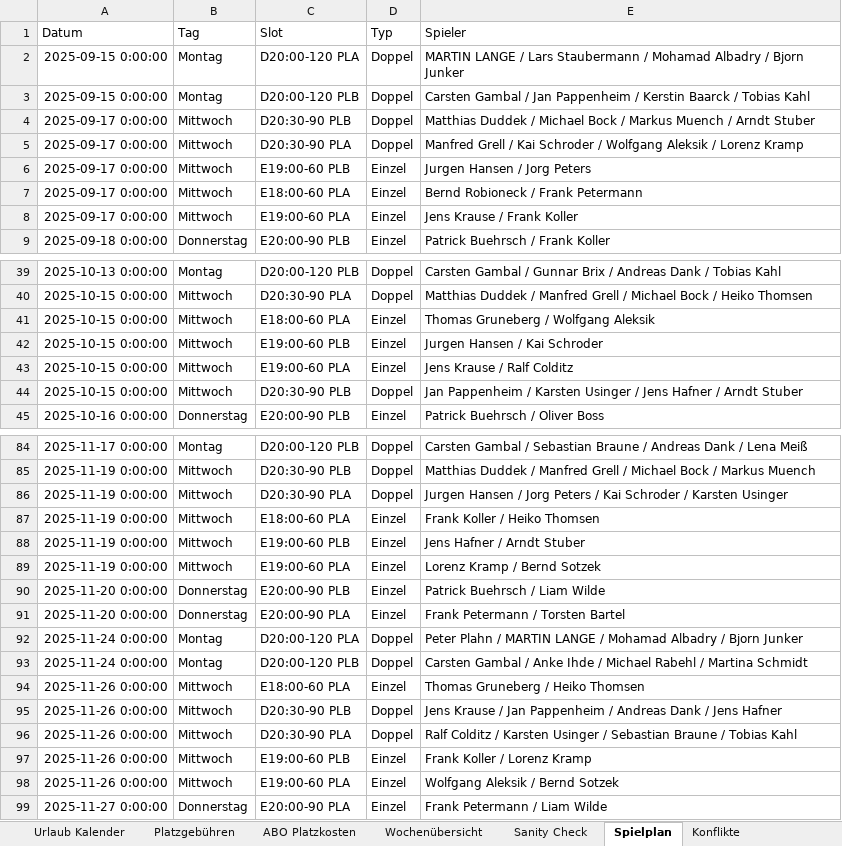
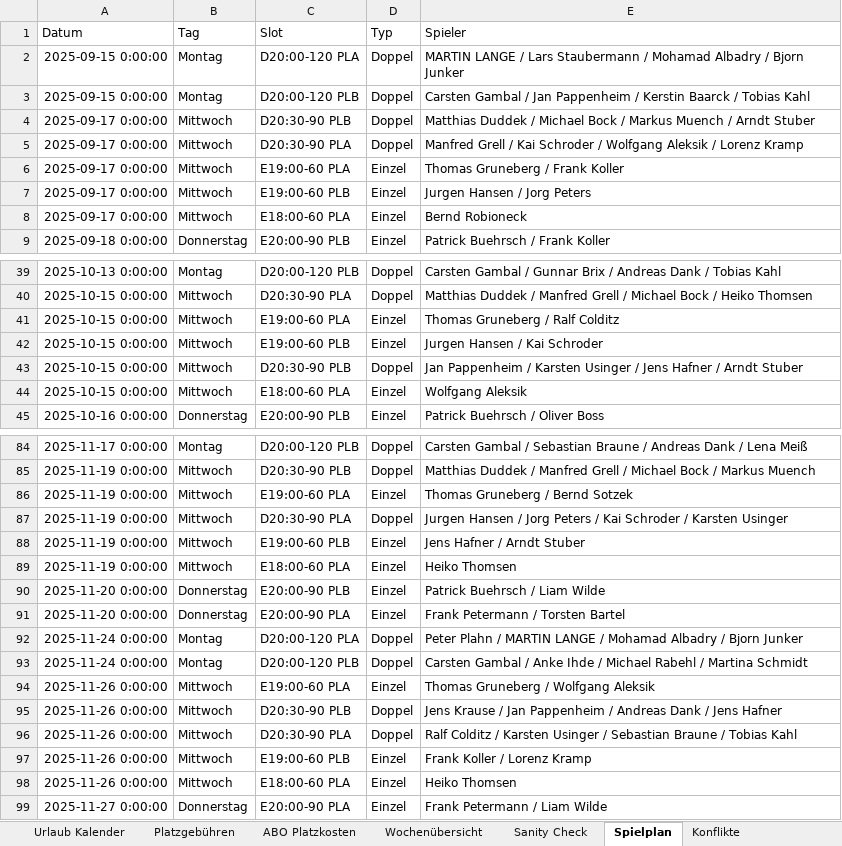
Before and after one commit to liamw8lde/Winter-2024_2025-Training-PLan, an Excel workbook: trainplan.xlsx, sheet Spielplan, drawn as a sheet; only a part is shown, gaps mark what is left out; values as stored, in another font and other column widths than the file's, no borders; removed rows and columns are numbered as before the commit, all else as after; the diff covers the shown part only; the diff names each change by its address in the sheet, - before the commit and + after, or states it on an @@ line.

Commit message:
Add files via upload

```diff
--- a/trainplan.xlsx (sheet Spielplan)
+++ b/trainplan.xlsx (sheet Spielplan)
+row 6: 2025-09-17 0:00:00 | Mittwoch | E19:00-60 PLA | Einzel | Thomas Gruneberg / Frank Koller
-E8 (Spieler): Bernd Robioneck / Frank Petermann
+E8 (Spieler): Bernd Robioneck
-row 8: 2025-09-17 0:00:00 | Mittwoch | E19:00-60 PLA | Einzel | Jens Krause / Frank Koller
-C41 (Slot): E18:00-60 PLA
+C41 (Slot): E19:00-60 PLA
-E41 (Spieler): Thomas Gruneberg / Wolfgang Aleksik
+E41 (Spieler): Thomas Gruneberg / Ralf Colditz
-row 43: 2025-10-15 0:00:00 | Mittwoch | E19:00-60 PLA | Einzel | Jens Krause / Ralf Colditz
+row 44: 2025-10-15 0:00:00 | Mittwoch | E18:00-60 PLA | Einzel | Wolfgang Aleksik
+row 86: 2025-11-19 0:00:00 | Mittwoch | E19:00-60 PLA | Einzel | Thomas Gruneberg / Bernd Sotzek
-row 87: 2025-11-19 0:00:00 | Mittwoch | E18:00-60 PLA | Einzel | Frank Koller / Heiko Thomsen
-C89 (Slot): E19:00-60 PLA
+C89 (Slot): E18:00-60 PLA
-E89 (Spieler): Lorenz Kramp / Bernd Sotzek
+E89 (Spieler): Heiko Thomsen
-C94 (Slot): E18:00-60 PLA
+C94 (Slot): E19:00-60 PLA
-E94 (Spieler): Thomas Gruneberg / Heiko Thomsen
+E94 (Spieler): Thomas Gruneberg / Wolfgang Aleksik
-C98 (Slot): E19:00-60 PLA
+C98 (Slot): E18:00-60 PLA
-E98 (Spieler): Wolfgang Aleksik / Bernd Sotzek
+E98 (Spieler): Heiko Thomsen
```
Also changed, not shown: 1 added row, 1 removed row and 12 edited cells elsewhere in this sheet, sheet Herren 40–50–60.
